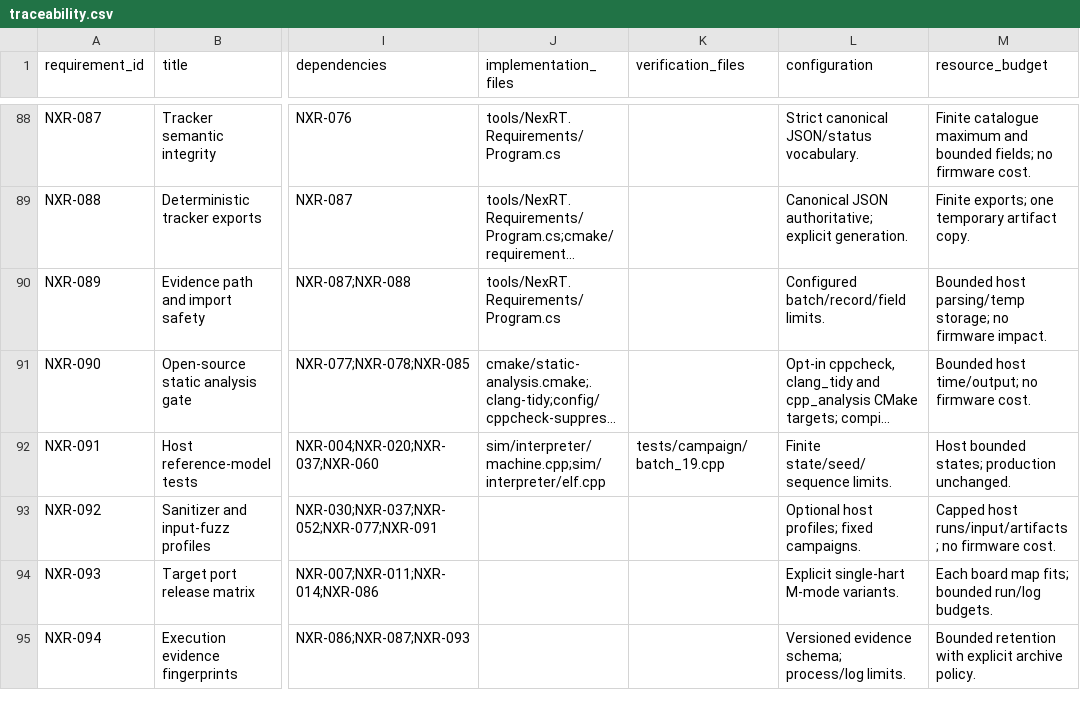
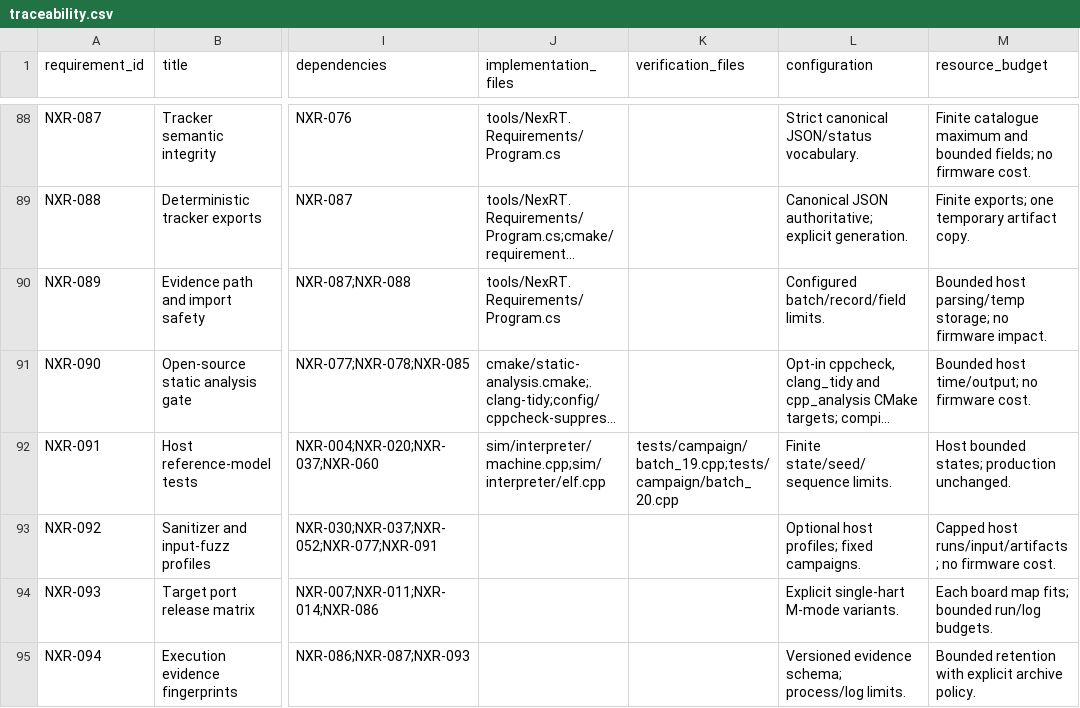
Before and after one commit to jeffadickson/rtos, a CSV file: requirements/traceability.csv, drawn as a sheet; only a part is shown, gaps mark what is left out; long unchanged cells end in …; the diff names each change by its address in the sheet, - before the commit and + after, or states it on an @@ line.

```diff
--- a/requirements/traceability.csv
+++ b/requirements/traceability.csv
-K92 (verification_files): tests/campaign/batch_19.cpp
+K92 (verification_files): tests/campaign/batch_19.cpp;tests/campaign/batch_20.cpp
```
Also changed, not shown: requirements/campaign-200/iterations.tsv, requirements/campaign-200/links.tsv, 17 other files.
